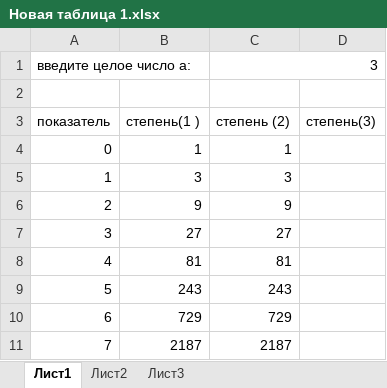
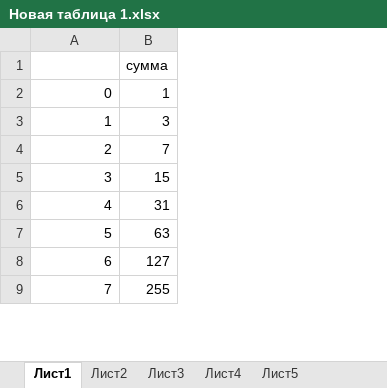
Before and after one commit to zloypechenka666/dem.github.io, an Excel workbook: Новая таблица 1.xlsx, sheet Лист1, drawn as a sheet; only a part is shown; values as stored, in another font and other column widths than the file's, no borders; removed rows and columns are numbered as before the commit, all else as after; the diff covers the shown part only; the diff names each change by its address in the sheet, - before the commit and + after, or states it on an @@ line.

```diff
--- a/Новая таблица 1.xlsx (sheet Лист1)
+++ b/Новая таблица 1.xlsx (sheet Лист1)
+sheet tab: Лист4
+sheet tab: Лист5
-column B, rows 4-11: 1 | 3 | 9 | 27 | 81 | 243 | 729 | 2187
-column C, rows 4-11: 1 | 3 | 9 | 27 | 81 | 243 | 729 | 2187
-column D, empty
+column B, rows 1-9: сумма | 1 | 3 | 7 | 15 | 31 | 63 | 127 | 255
-row 1: введите целое число а: |  | 3
-row 3: показатель | степень(1 ) | степень (2) | степень(3)
```
Also changed, not shown: 23 removed rows elsewhere in this sheet, sheet Лист3, sheet Лист2.
